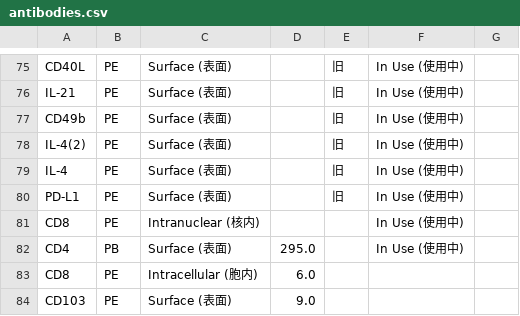
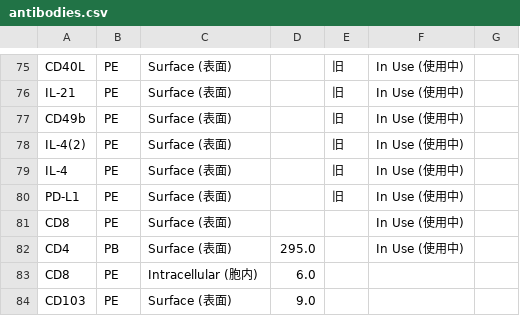
Before and after one commit to Zwww404/antibody-app, a CSV file: antibodies.csv, drawn as a sheet; only a part is shown, gaps mark what is left out.

```diff
--- a/antibodies.csv
+++ b/antibodies.csv
@@ -80,3 +80,3 @@ IL-4,PE,Surface (表面),,旧,In Use (使用中),
 PD-L1,PE,Surface (表面),,旧,In Use (使用中),
-CD8,PE,Intranuclear (核内),,,In Use (使用中),
+CD8,PE,Surface (表面),,,In Use (使用中),
 CD4,PB,Surface (表面),295.0,,In Use (使用中),
```
